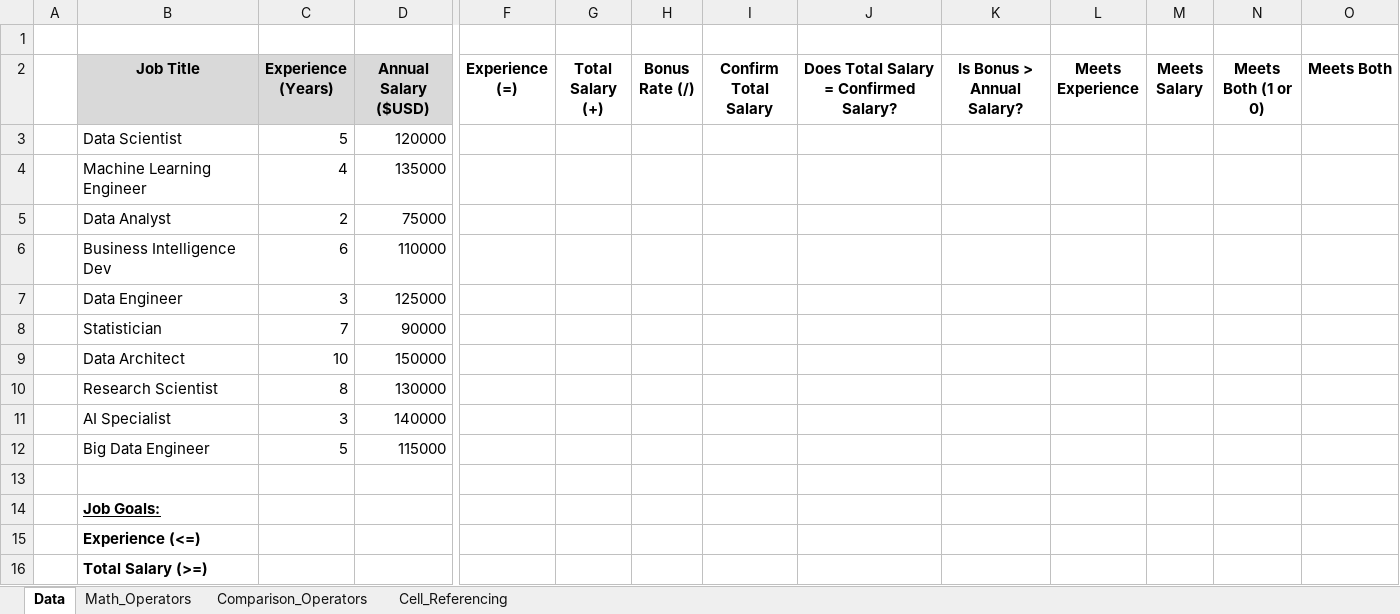
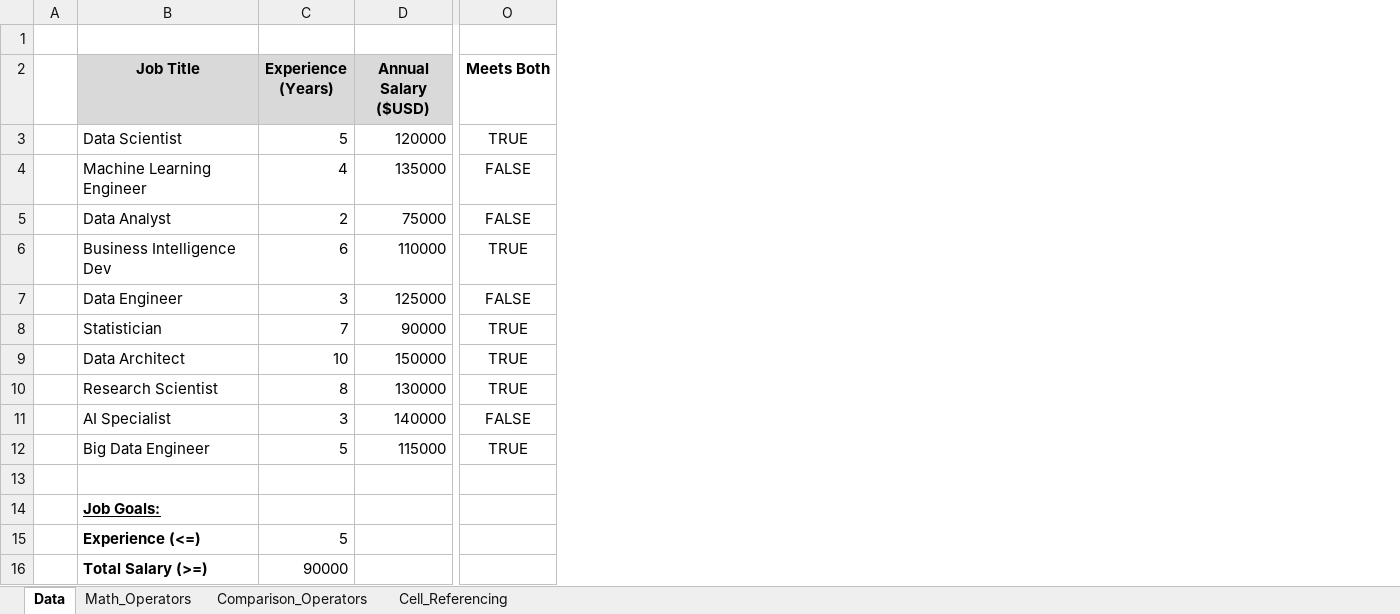
Before and after one commit to xdrtas/Excel_Data_Analytics_Course, an Excel workbook: 2_Formulas_Functions/1_Formulas_Intro.xlsx, sheet Data, drawn as a sheet; only a part is shown, gaps mark what is left out; values as stored, in another font and other column widths than the file's, no borders; the diff names each change by its address in the sheet, - before the commit and + after, or states it on an @@ line.

```diff
--- a/2_Formulas_Functions/1_Formulas_Intro.xlsx (sheet Data)
+++ b/2_Formulas_Functions/1_Formulas_Intro.xlsx (sheet Data)
@@ column F (Experience (=)) hidden, empty @@
@@ column G (Total Salary (+)) hidden, empty @@
@@ column H (Bonus Rate (/)) hidden, empty @@
@@ column I (Confirm Total Salary) hidden, empty @@
@@ column J hidden, row 2: Does Total Salary = Confirmed Salary? @@
@@ column K (Is Bonus > Annual Salary?) hidden, empty @@
@@ column L (Meets Experience) hidden, empty @@
@@ column M (Meets Salary) hidden, empty @@
@@ column N (Meets Both (1 or 0)) hidden, empty @@
-O3 (Meets Both): (empty)
+O3 (Meets Both): TRUE
-O4:O5 (Meets Both): (empty)
+O4:O5 (Meets Both): FALSE
-O6 (Meets Both): (empty)
+O6 (Meets Both): TRUE
-O7 (Meets Both): (empty)
+O7 (Meets Both): FALSE
-O8:O10 (Meets Both): (empty)
+O8:O10 (Meets Both): TRUE
-O11 (Meets Both): (empty)
+O11 (Meets Both): FALSE
-O12 (Meets Both): (empty)
+O12 (Meets Both): TRUE
-C15 (Experience (Years)): (empty)
+C15 (Experience (Years)): 5
-C16 (Experience (Years)): (empty)
+C16 (Experience (Years)): 90000
```
Also changed, not shown: hidden cells, 2_Formulas_Functions/2_Functions_Intro.xlsx, 2_Formulas_Functions/3_Logical_Functions.xlsx, 13 other files.
